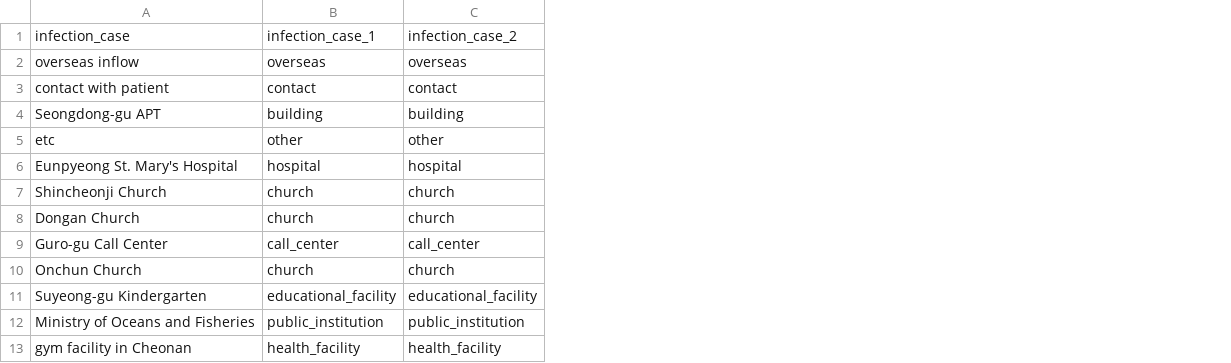
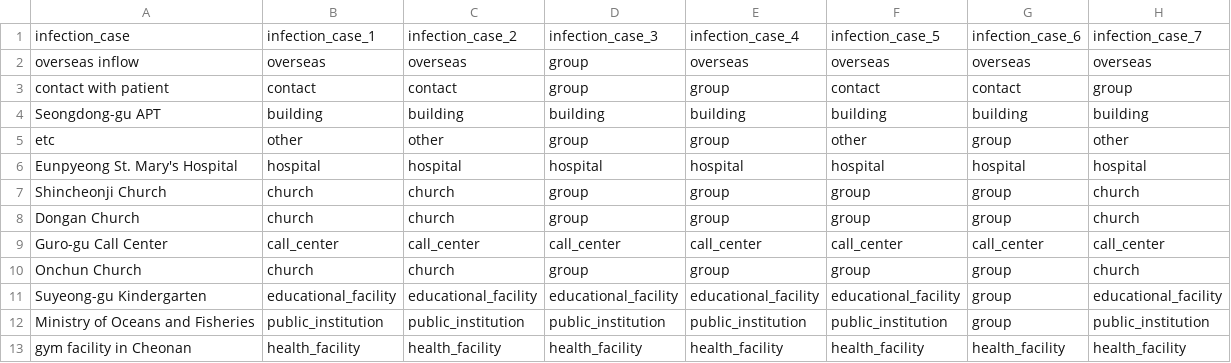
Before and after one commit to Yejining/AutoCOVID19, a CSV file: data/checklist/infection_case_column.csv, drawn as a sheet; only a part is shown; the diff names each change by its address in the sheet, - before the commit and + after, or states it on an @@ line.

```diff
--- a/data/checklist/infection_case_column.csv
+++ b/data/checklist/infection_case_column.csv
+column D, rows 1-13: infection_case_3 | group | group | building | group | hospital | group | group | call_center | group | educational_facility | public_institution | health_facility
+column E, rows 1-13: infection_case_4 | overseas | group | building | group | hospital | group | group | call_center | group | educational_facility | public_institution | health_facility
+column F, rows 1-13: infection_case_5 | overseas | contact | building | other | hospital | group | group | call_center | group | educational_facility | public_institution | health_facility
+column G, rows 1-13: infection_case_6 | overseas | contact | building | group | hospital | group | group | call_center | group | group | group | health_facility
+column H, rows 1-13: infection_case_7 | overseas | group | building | other | hospital | church | church | call_center | church | educational_facility | public_institution | health_facility
```
Also changed, not shown: data/checklist/city_column.csv, data/checklist/type_column.csv, 3 other files.
